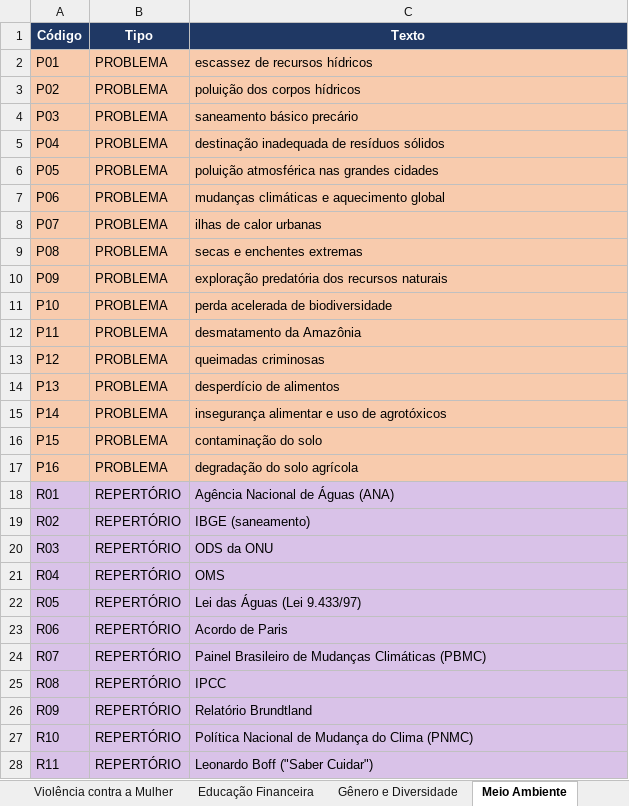
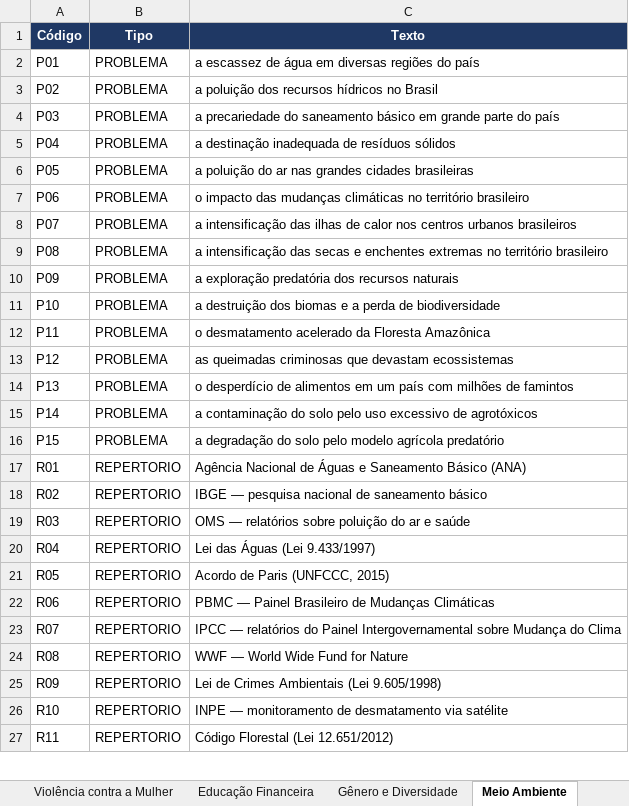
Before and after one commit to dfrechiani/redato, an Excel workbook: backend/notamil-backend/data/seeds/cartas_redacao_em_jogo.xlsx, sheet Meio Ambiente, drawn as a sheet; only a part is shown; values as stored, in another font and other column widths than the file's, no borders; removed rows and columns are numbered as before the commit, all else as after; the diff covers the shown part only; the diff names each change by its address in the sheet, - before the commit and + after, or states it on an @@ line.

```diff
--- a/backend/notamil-backend/data/seeds/cartas_redacao_em_jogo.xlsx (sheet Meio Ambiente)
+++ b/backend/notamil-backend/data/seeds/cartas_redacao_em_jogo.xlsx (sheet Meio Ambiente)
-A2:C16 fill: #F8CBAD
+A2:C16 fill: none
-C2 (Texto): escassez de recursos hídricos
+C2 (Texto): a escassez de água em diversas regiões do país
-C3 (Texto): poluição dos corpos hídricos
+C3 (Texto): a poluição dos recursos hídricos no Brasil
-C4 (Texto): saneamento básico precário
+C4 (Texto): a precariedade do saneamento básico em grande parte do país
-C5 (Texto): destinação inadequada de resíduos sólidos
+C5 (Texto): a destinação inadequada de resíduos sólidos
-C6 (Texto): poluição atmosférica nas grandes cidades
+C6 (Texto): a poluição do ar nas grandes cidades brasileiras
-C7 (Texto): mudanças climáticas e aquecimento global
+C7 (Texto): o impacto das mudanças climáticas no território brasileiro
-C8 (Texto): ilhas de calor urbanas
+C8 (Texto): a intensificação das ilhas de calor nos centros urbanos brasileiros
-C9 (Texto): secas e enchentes extremas
+C9 (Texto): a intensificação das secas e enchentes extremas no território brasileiro
-C10 (Texto): exploração predatória dos recursos naturais
+C10 (Texto): a exploração predatória dos recursos naturais
-C11 (Texto): perda acelerada de biodiversidade
+C11 (Texto): a destruição dos biomas e a perda de biodiversidade
-C12 (Texto): desmatamento da Amazônia
+C12 (Texto): o desmatamento acelerado da Floresta Amazônica
-C13 (Texto): queimadas criminosas
+C13 (Texto): as queimadas criminosas que devastam ecossistemas
-C14 (Texto): desperdício de alimentos
+C14 (Texto): o desperdício de alimentos em um país com milhões de famintos
-C15 (Texto): insegurança alimentar e uso de agrotóxicos
+C15 (Texto): a contaminação do solo pelo uso excessivo de agrotóxicos
-C16 (Texto): contaminação do solo
+C16 (Texto): a degradação do solo pelo modelo agrícola predatório
-row 17: P16 | PROBLEMA | degradação do solo agrícola
-A17:C27 fill: #D9C2E8
+A17:C27 fill: none
-B17:B27 (Tipo): REPERTÓRIO
+B17:B27 (Tipo): REPERTORIO
-C17 (Texto): Agência Nacional de Águas (ANA)
+C17 (Texto): Agência Nacional de Águas e Saneamento Básico (ANA)
-C18 (Texto): IBGE (saneamento)
+C18 (Texto): IBGE — pesquisa nacional de saneamento básico
-C19 (Texto): ODS da ONU
+C19 (Texto): OMS — relatórios sobre poluição do ar e saúde
-C20 (Texto): OMS
+C20 (Texto): Lei das Águas (Lei 9.433/1997)
-C21 (Texto): Lei das Águas (Lei 9.433/97)
+C21 (Texto): Acordo de Paris (UNFCCC, 2015)
-C22 (Texto): Acordo de Paris
+C22 (Texto): PBMC — Painel Brasileiro de Mudanças Climáticas
-C23 (Texto): Painel Brasileiro de Mudanças Climáticas (PBMC)
+C23 (Texto): IPCC — relatórios do Painel Intergovernamental sobre Mudança do Clima
-C24 (Texto): IPCC
+C24 (Texto): WWF — World Wide Fund for Nature
-C25 (Texto): Relatório Brundtland
+C25 (Texto): Lei de Crimes Ambientais (Lei 9.605/1998)
-C26 (Texto): Política Nacional de Mudança do Clima (PNMC)
+C26 (Texto): INPE — monitoramento de desmatamento via satélite
-C27 (Texto): Leonardo Boff ("Saber Cuidar")
+C27 (Texto): Código Florestal (Lei 12.651/2012)
```
Also changed, not shown: 24 added rows, 27 removed rows, 96 edited cells and cell formats elsewhere in this sheet, sheet Resumo, sheet README, 2 other files.
